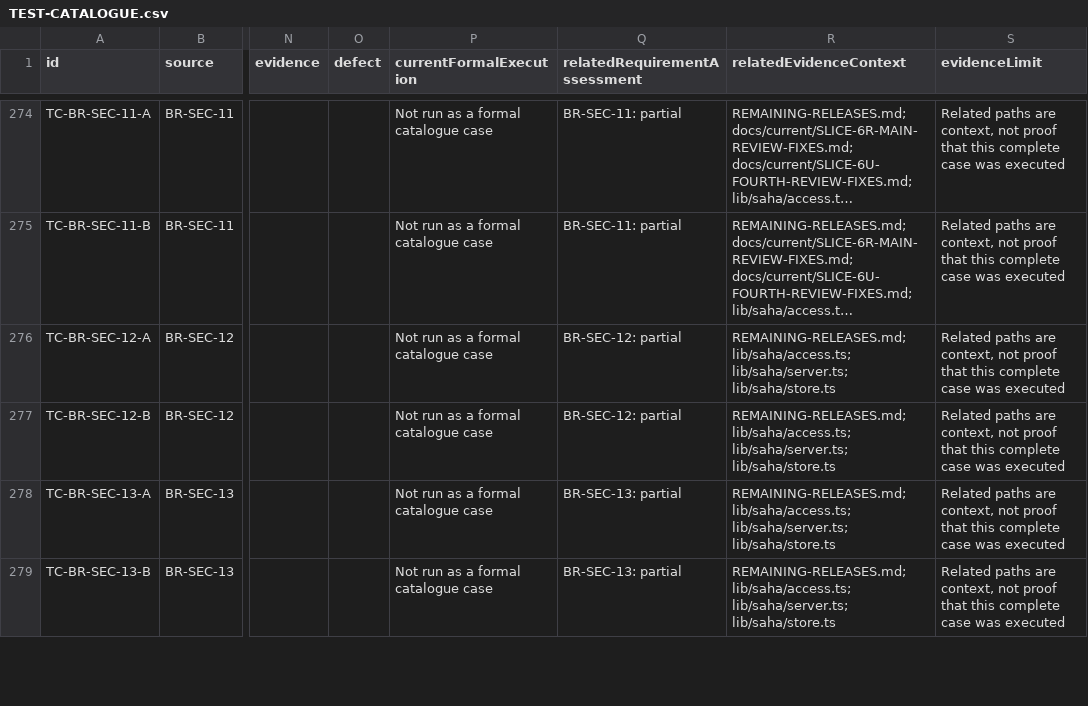
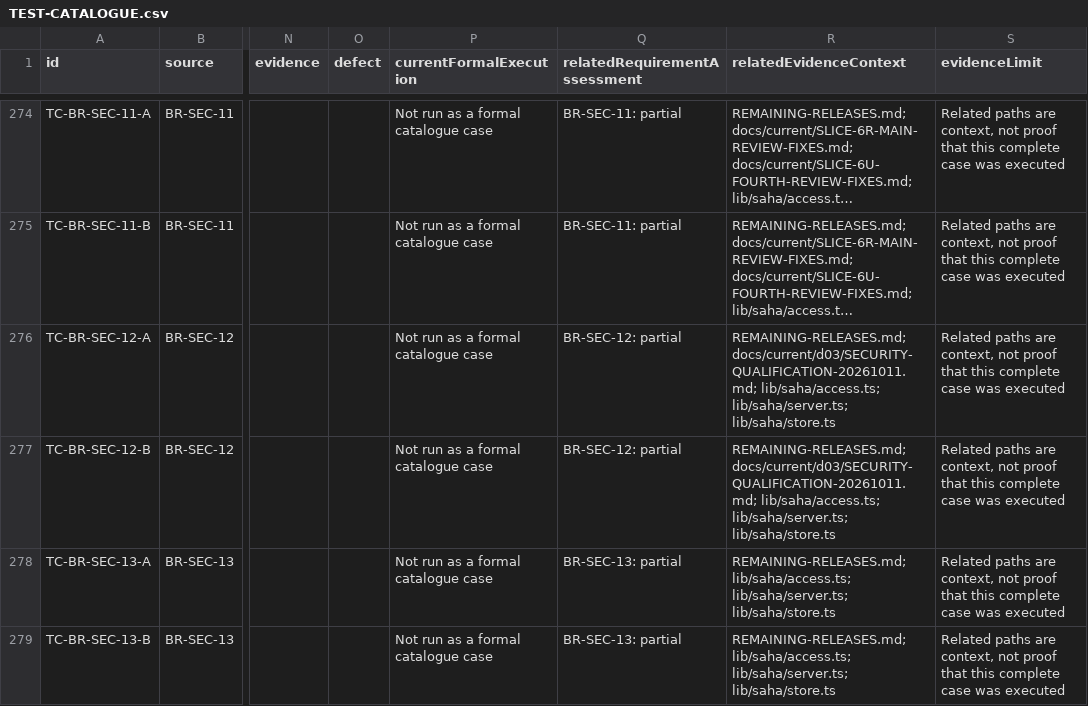
Before and after one commit to nakul175/saha-health, a CSV file: docs/current/TEST-CATALOGUE.csv, drawn as a sheet; only a part is shown, gaps mark what is left out; long unchanged cells end in …; the diff names each change by its address in the sheet, - before the commit and + after, or states it on an @@ line.

```diff
--- a/docs/current/TEST-CATALOGUE.csv
+++ b/docs/current/TEST-CATALOGUE.csv
-R276:R277 (relatedEvidenceContext): REMAINING-RELEASES.md; lib/saha/access.ts; lib/saha/server.ts;…
+R276:R277 (relatedEvidenceContext): REMAINING-RELEASES.md; docs/current/d03/SECURITY-QUALIFICATION-20261011.md; lib/saha/access.ts; lib/saha/server.ts;…
```
Also changed, not shown: requirements/assessment.tsv, requirements/traceability.csv, 40 other files.
